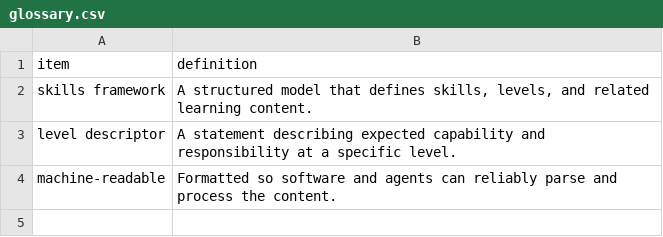
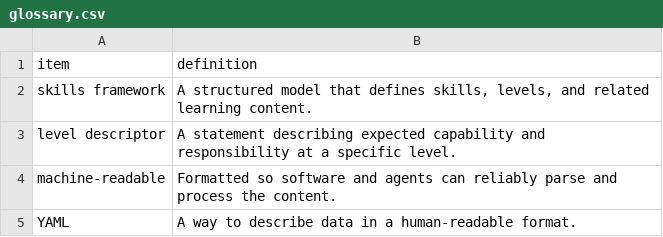
Before and after one commit to berthelemy/skills-framework, a CSV file: _data/glossary.csv, drawn as a sheet.

```diff
--- a/_data/glossary.csv
+++ b/_data/glossary.csv
@@ -4 +4,2 @@ level descriptor,"A statement describing expected capability and responsibility
 machine-readable,"Formatted so software and agents can reliably parse and process the content."
+YAML,"A way to describe data in a human-readable format."
```
Also changed, not shown: 9 other files.
